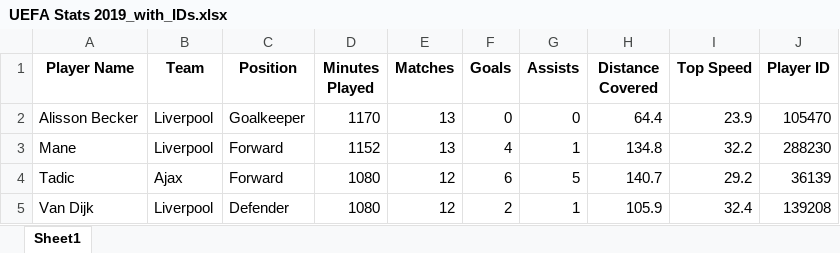
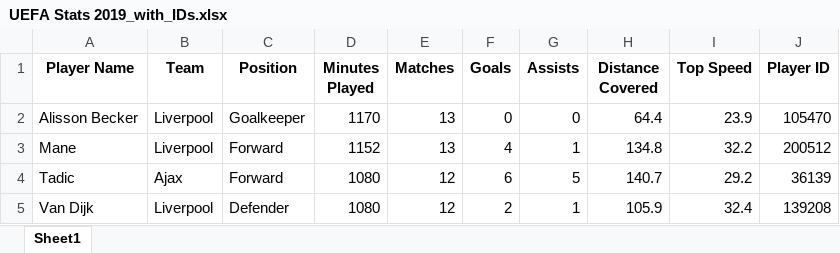
Before and after one commit to CesarAguirre9/Soccer_Players_Market_Value, an Excel workbook: Data/UEFA Stats 2019_with_IDs.xlsx, sheet Sheet1, drawn as a sheet; only a part is shown; values as stored, in another font and other column widths than the file's, no borders; the diff names each change by its address in the sheet, - before the commit and + after, or states it on an @@ line.

```diff
--- a/Data/UEFA Stats 2019_with_IDs.xlsx (sheet Sheet1)
+++ b/Data/UEFA Stats 2019_with_IDs.xlsx (sheet Sheet1)
-J3 (Player ID): 288230
+J3 (Player ID): 200512
```
Also changed, not shown: Data/UEFA Stats 2019_with_market_values.xlsx, 3 other files.
